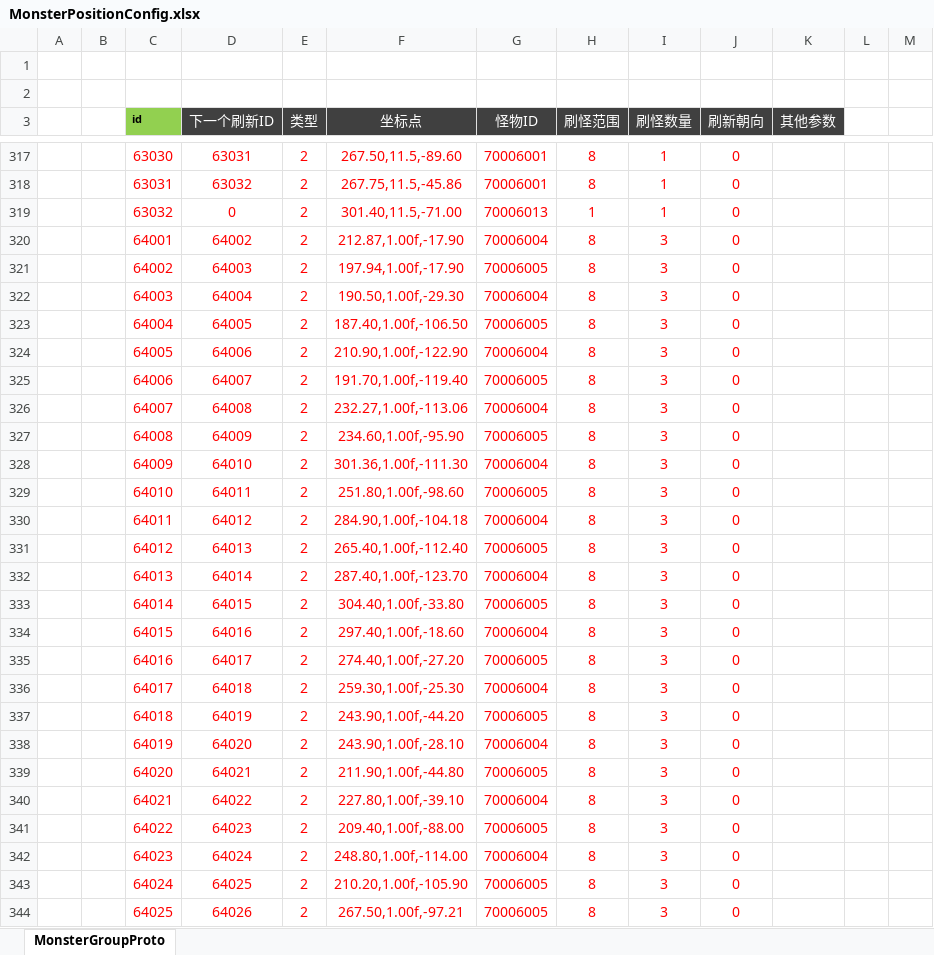
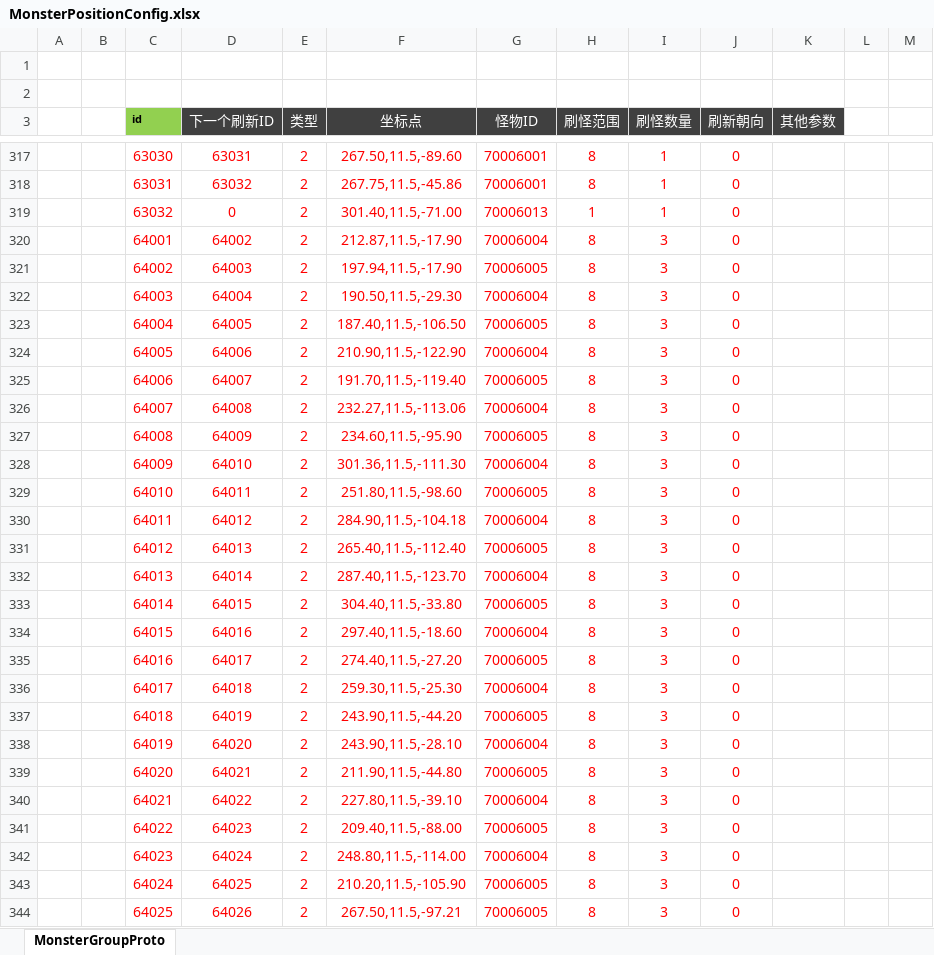
Before and after one commit to csyinghuochong/weijing, an Excel workbook: Excel/MonsterPositionConfig.xlsx, sheet MonsterGroupProto, drawn as a sheet; only a part is shown, gaps mark what is left out; values as stored, in another font and other column widths than the file's, no borders; the diff covers the shown part only; the diff names each change by its address in the sheet, - before the commit and + after, or states it on an @@ line.

```diff
--- a/Excel/MonsterPositionConfig.xlsx (sheet MonsterGroupProto)
+++ b/Excel/MonsterPositionConfig.xlsx (sheet MonsterGroupProto)
-F320 (坐标点): 212.87,1.00f,-17.90
+F320 (坐标点): 212.87,11.5,-17.90
-F321 (坐标点): 197.94,1.00f,-17.90
+F321 (坐标点): 197.94,11.5,-17.90
-F322 (坐标点): 190.50,1.00f,-29.30
+F322 (坐标点): 190.50,11.5,-29.30
-F323 (坐标点): 187.40,1.00f,-106.50
+F323 (坐标点): 187.40,11.5,-106.50
-F324 (坐标点): 210.90,1.00f,-122.90
+F324 (坐标点): 210.90,11.5,-122.90
-F325 (坐标点): 191.70,1.00f,-119.40
+F325 (坐标点): 191.70,11.5,-119.40
-F326 (坐标点): 232.27,1.00f,-113.06
+F326 (坐标点): 232.27,11.5,-113.06
-F327 (坐标点): 234.60,1.00f,-95.90
+F327 (坐标点): 234.60,11.5,-95.90
-F328 (坐标点): 301.36,1.00f,-111.30
+F328 (坐标点): 301.36,11.5,-111.30
-F329 (坐标点): 251.80,1.00f,-98.60
+F329 (坐标点): 251.80,11.5,-98.60
-F330 (坐标点): 284.90,1.00f,-104.18
+F330 (坐标点): 284.90,11.5,-104.18
-F331 (坐标点): 265.40,1.00f,-112.40
+F331 (坐标点): 265.40,11.5,-112.40
-F332 (坐标点): 287.40,1.00f,-123.70
+F332 (坐标点): 287.40,11.5,-123.70
-F333 (坐标点): 304.40,1.00f,-33.80
+F333 (坐标点): 304.40,11.5,-33.80
-F334 (坐标点): 297.40,1.00f,-18.60
+F334 (坐标点): 297.40,11.5,-18.60
-F335 (坐标点): 274.40,1.00f,-27.20
+F335 (坐标点): 274.40,11.5,-27.20
-F336 (坐标点): 259.30,1.00f,-25.30
+F336 (坐标点): 259.30,11.5,-25.30
-F337 (坐标点): 243.90,1.00f,-44.20
+F337 (坐标点): 243.90,11.5,-44.20
-F338 (坐标点): 243.90,1.00f,-28.10
+F338 (坐标点): 243.90,11.5,-28.10
-F339 (坐标点): 211.90,1.00f,-44.80
+F339 (坐标点): 211.90,11.5,-44.80
-F340 (坐标点): 227.80,1.00f,-39.10
+F340 (坐标点): 227.80,11.5,-39.10
-F341 (坐标点): 209.40,1.00f,-88.00
+F341 (坐标点): 209.40,11.5,-88.00
-F342 (坐标点): 248.80,1.00f,-114.00
+F342 (坐标点): 248.80,11.5,-114.00
-F343 (坐标点): 210.20,1.00f,-105.90
+F343 (坐标点): 210.20,11.5,-105.90
-F344 (坐标点): 267.50,1.00f,-97.21
+F344 (坐标点): 267.50,11.5,-97.21
```
Also changed, not shown: 3 edited cells elsewhere in this sheet, Excel/DungeonConfig.xlsx, Excel/DungeonSectionConfig.xlsx, 35 other files.
